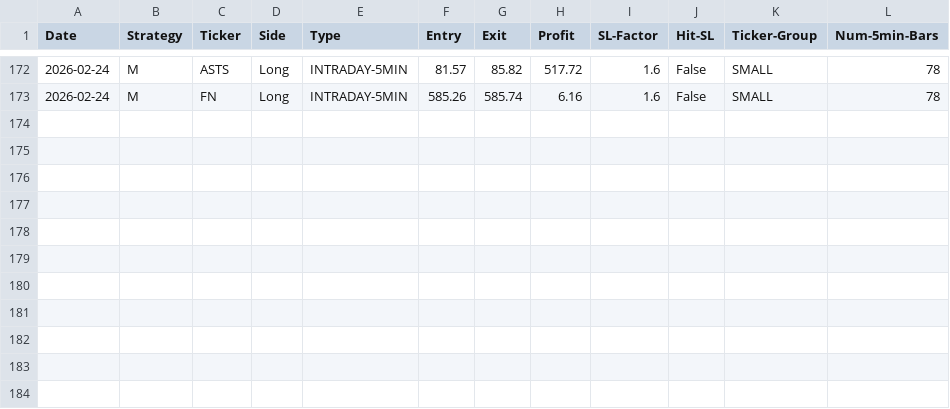
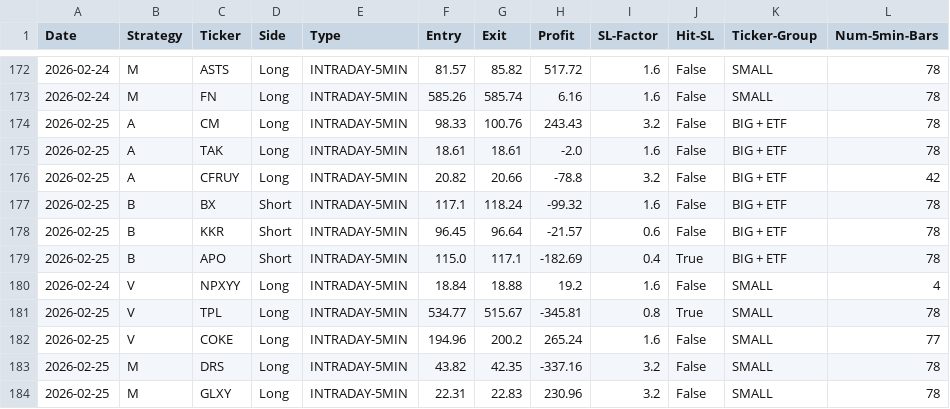
Before and after one commit to pollcerny-sudo/Trading-bot-fib, a CSV file: final_backtest_results.csv, drawn as a sheet; only a part is shown, gaps mark what is left out; the diff names each change by its address in the sheet, - before the commit and + after, or states it on an @@ line.

```diff
--- a/final_backtest_results.csv
+++ b/final_backtest_results.csv
+row 174: 2026-02-25 | A | CM | Long | INTRADAY-5MIN | 98.33 | 100.76 | 243.43 | 3.2 | False | BIG + ETF | 78
+row 175: 2026-02-25 | A | TAK | Long | INTRADAY-5MIN | 18.61 | 18.61 | -2.0 | 1.6 | False | BIG + ETF | 78
+row 176: 2026-02-25 | A | CFRUY | Long | INTRADAY-5MIN | 20.82 | 20.66 | -78.8 | 3.2 | False | BIG + ETF | 42
+row 177: 2026-02-25 | B | BX | Short | INTRADAY-5MIN | 117.1 | 118.24 | -99.32 | 1.6 | False | BIG + ETF | 78
+row 178: 2026-02-25 | B | KKR | Short | INTRADAY-5MIN | 96.45 | 96.64 | -21.57 | 0.6 | False | BIG + ETF | 78
+row 179: 2026-02-25 | B | APO | Short | INTRADAY-5MIN | 115.0 | 117.1 | -182.69 | 0.4 | True | BIG + ETF | 78
+row 180: 2026-02-24 | V | NPXYY | Long | INTRADAY-5MIN | 18.84 | 18.88 | 19.2 | 1.6 | False | SMALL | 4
+row 181: 2026-02-25 | V | TPL | Long | INTRADAY-5MIN | 534.77 | 515.67 | -345.81 | 0.8 | True | SMALL | 78
+row 182: 2026-02-25 | V | COKE | Long | INTRADAY-5MIN | 194.96 | 200.2 | 265.24 | 1.6 | False | SMALL | 77
+row 183: 2026-02-25 | M | DRS | Long | INTRADAY-5MIN | 43.82 | 42.35 | -337.16 | 3.2 | False | SMALL | 78
+row 184: 2026-02-25 | M | GLXY | Long | INTRADAY-5MIN | 22.31 | 22.83 | 230.96 | 3.2 | False | SMALL | 78
```
Also changed, not shown: 2 other files.
